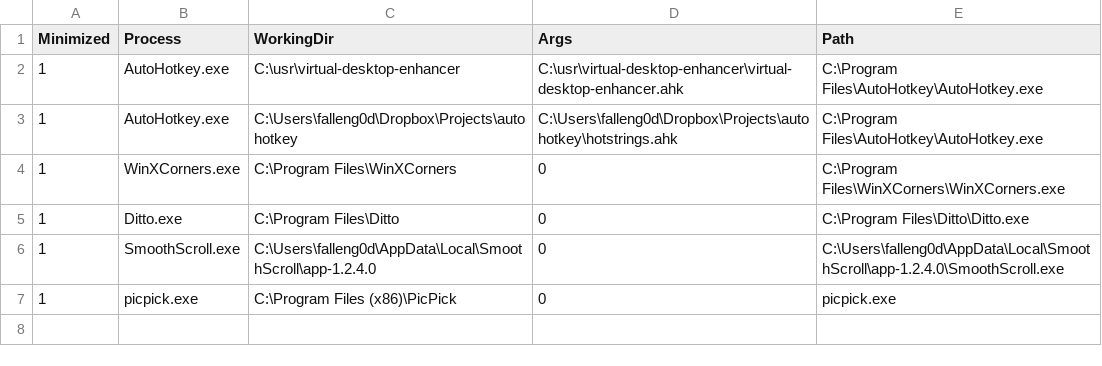
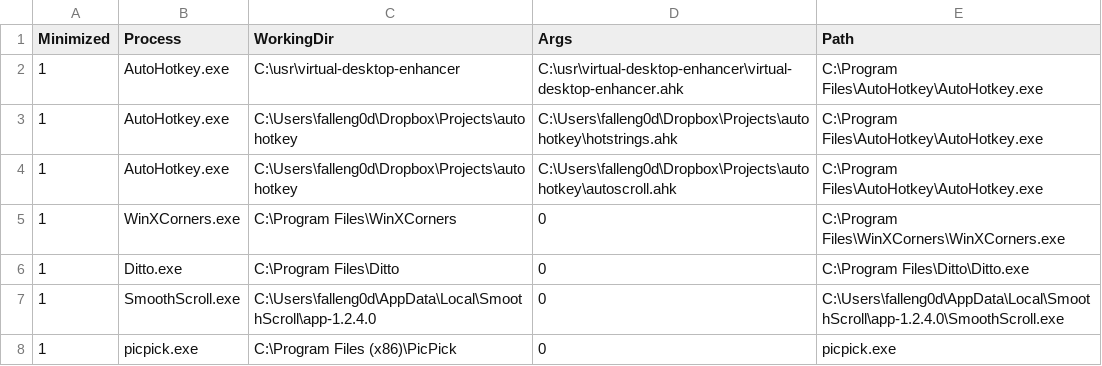
Before and after one commit to falleng0d/WindowsPowerShell, a CSV file: Tasks/ToStart.csv, drawn as a sheet; the diff names each change by its address in the sheet, - before the commit and + after, or states it on an @@ line.

Commit message:
chore(Tasks): Add autoscroll.ahk to the ToStart.csv configuration

```diff
--- a/Tasks/ToStart.csv
+++ b/Tasks/ToStart.csv
+row 4: 1 | AutoHotkey.exe | C:\Users\falleng0d\Dropbox\Projects\autohotkey | C:\Users\falleng0d\Dropbox\Projects\autohotkey\autoscroll.ahk | C:\Program Files\AutoHotkey\AutoHotkey.exe
```
